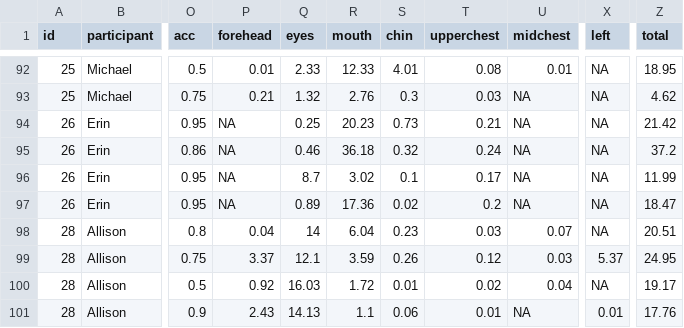
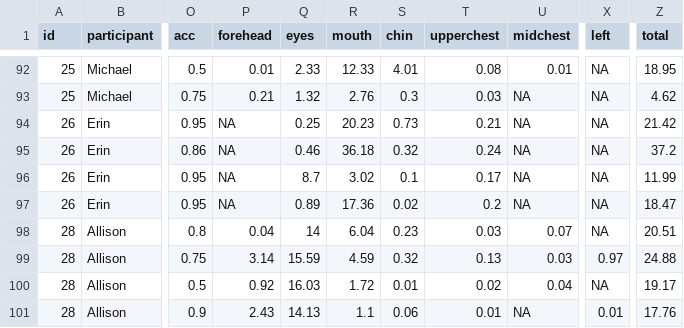
Before and after one commit to foundinblank/study1adults, a CSV file: cleandata.csv, drawn as a sheet; only a part is shown, gaps mark what is left out; the diff names each change by its address in the sheet, - before the commit and + after, or states it on an @@ line.

Commit message:
updated allison data

```diff
--- a/cleandata.csv
+++ b/cleandata.csv
-P99 (forehead): 3.37
+P99 (forehead): 3.14
-Q99 (eyes): 12.1
+Q99 (eyes): 15.59
-R99 (mouth): 3.59
+R99 (mouth): 4.59
-S99 (chin): 0.26
+S99 (chin): 0.32
-T99 (upperchest): 0.12
+T99 (upperchest): 0.13
-X99 (left): 5.37
+X99 (left): 0.97
-Z99 (total): 24.95
+Z99 (total): 24.88
```
Also changed, not shown: cleanpercentdata.csv, finaladultdata.csv, 32 other files.
